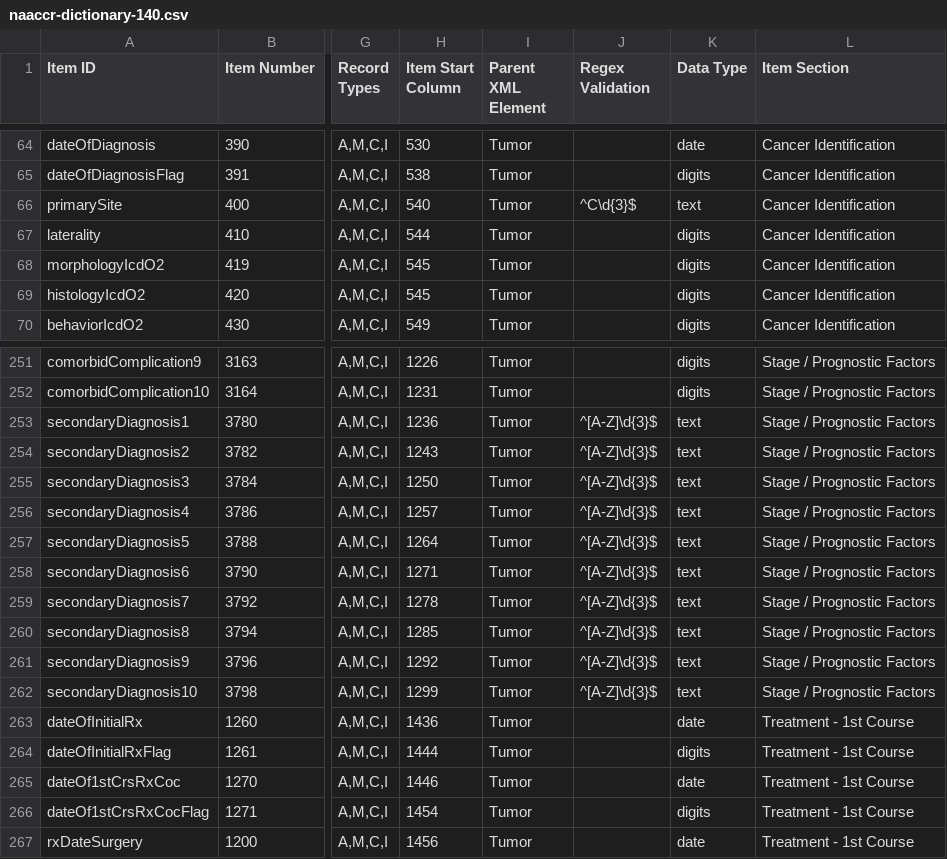
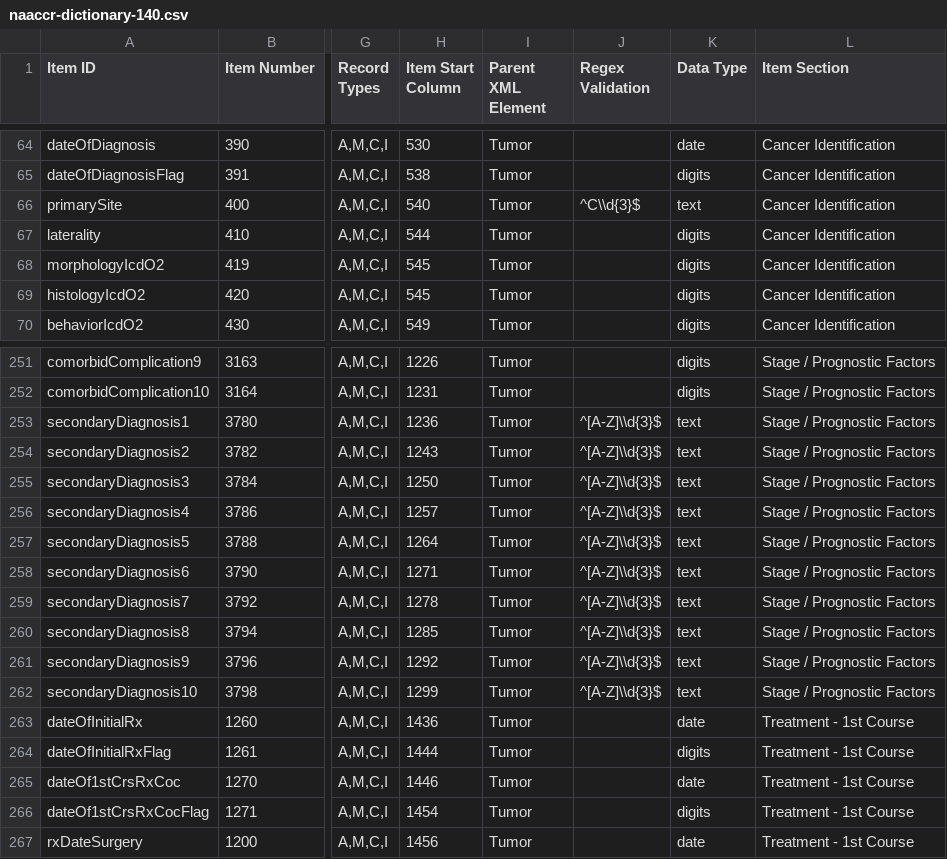
Before and after one commit to imsweb/naaccr-xml, a CSV file: docs/fabian/naaccr-dictionary-140.csv (was src/main/resources/naaccr-dictionary-140.csv), drawn as a sheet; only a part is shown, gaps mark what is left out; the diff names each change by its address in the sheet, - before the commit and + after, or states it on an @@ line.

```diff
--- a/src/main/resources/naaccr-dictionary-140.csv
+++ b/docs/fabian/naaccr-dictionary-140.csv
-J66 (Regex Validation): ^C\d{3}$
+J66 (Regex Validation): ^C\\d{3}$
-J253:J262 (Regex Validation): ^[A-Z]\d{3}$
+J253:J262 (Regex Validation): ^[A-Z]\\d{3}$
```
Also changed, not shown: 29 other files.
